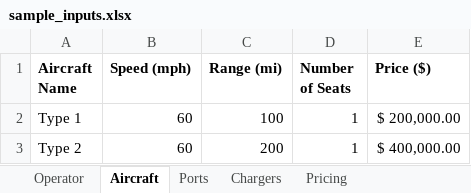
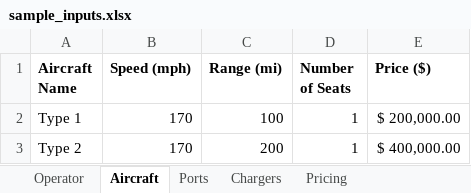
Before and after one commit to myers203/SoS12, an Excel workbook: AAE 560 Air Taxi Model/+airtaxi/sample_inputs.xlsx, sheet Aircraft, drawn as a sheet; values as stored, in another font and other column widths than the file's, no borders; the diff names each change by its address in the sheet, - before the commit and + after, or states it on an @@ line.

```diff
--- a/AAE 560 Air Taxi Model/+airtaxi/sample_inputs.xlsx (sheet Aircraft)
+++ b/AAE 560 Air Taxi Model/+airtaxi/sample_inputs.xlsx (sheet Aircraft)
-B2:B3 (Speed (mph)): 60
+B2:B3 (Speed (mph)): 170
```
Also changed, not shown: sheet Operator, sheet Ports, 27 other files.
